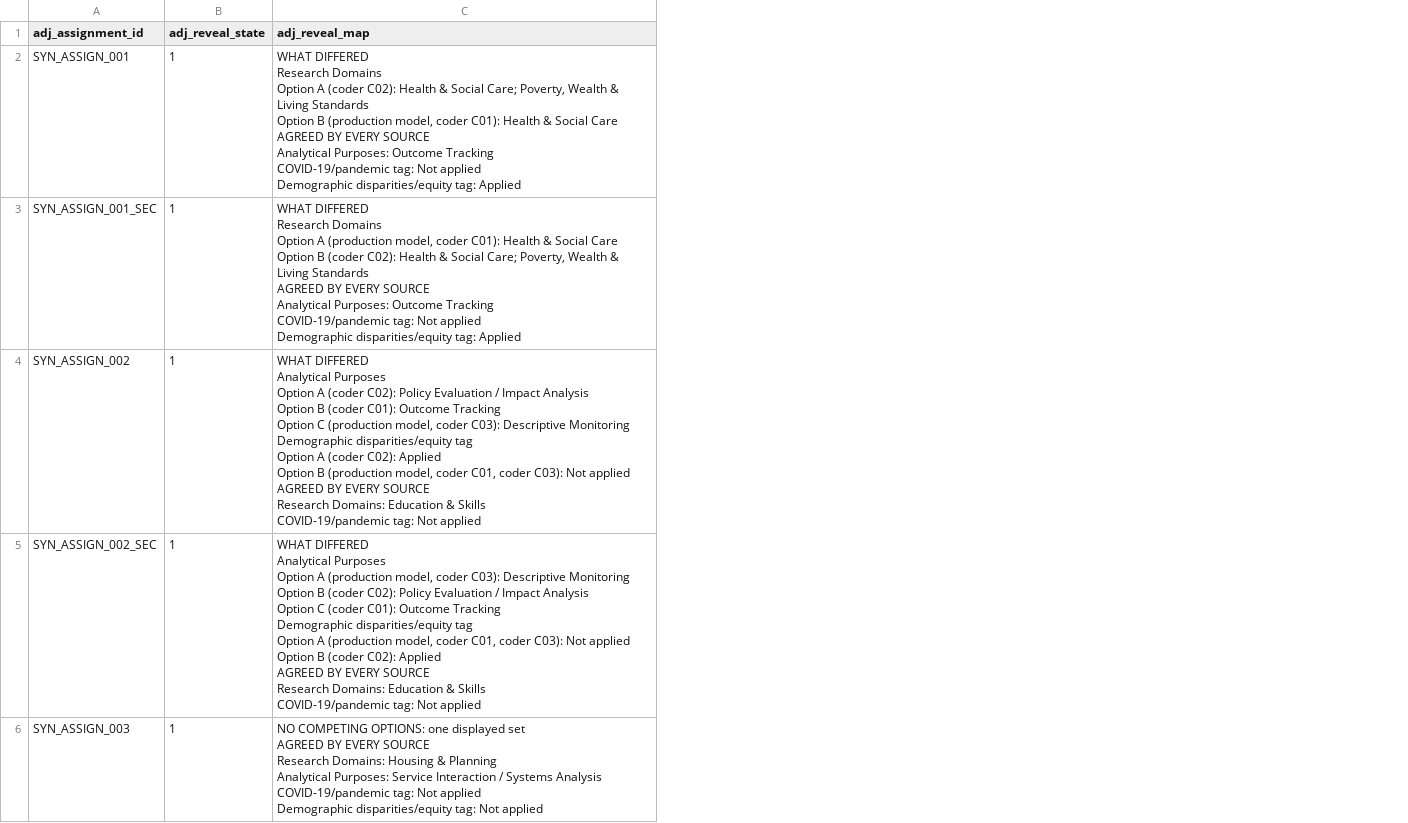
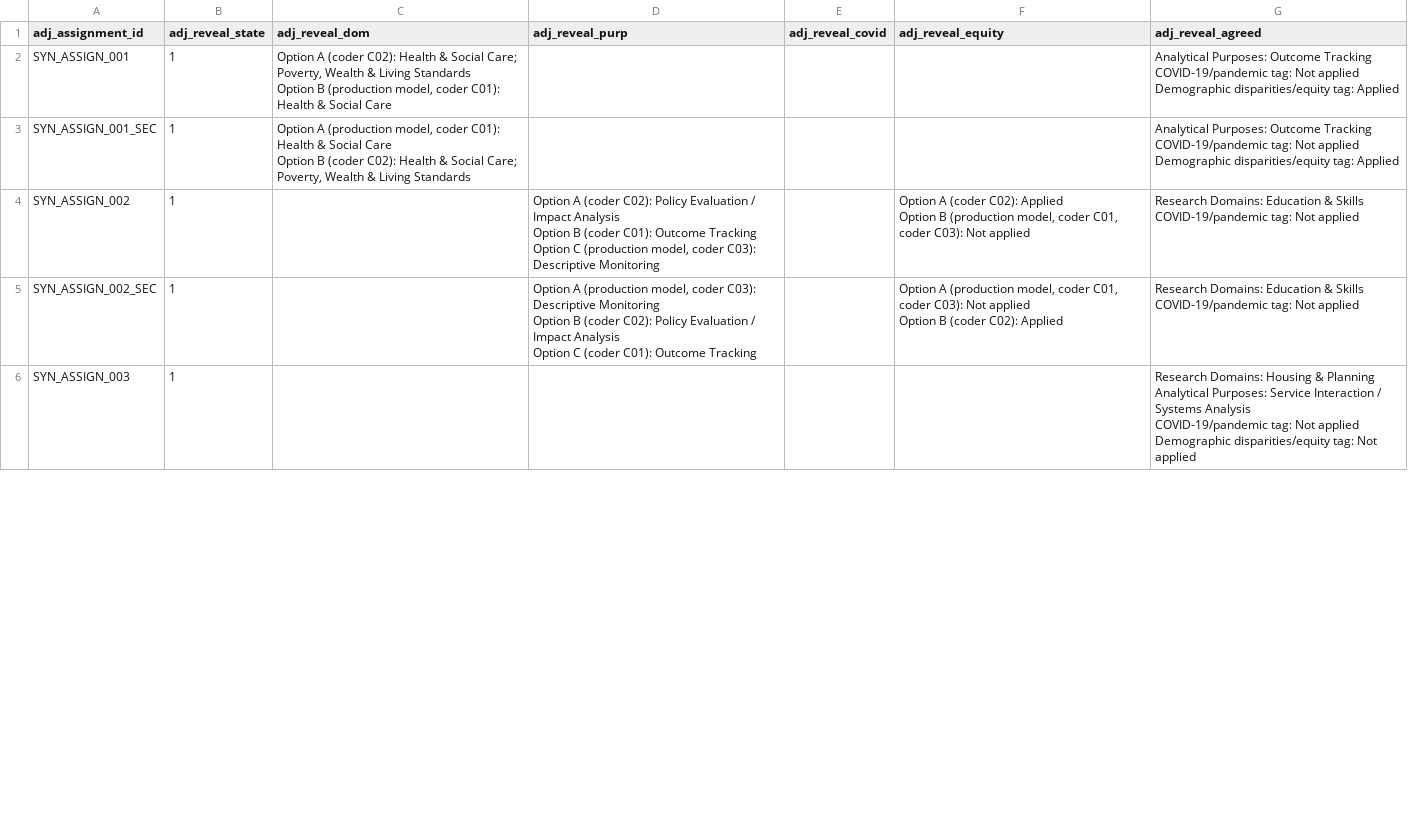
Before and after one commit to balintstewart77/ADR_DEA_project, a CSV file: preregistration/post_registration/adjudication/prototype/instruments/adjudication_reveal_import_synthetic.csv, drawn as a sheet; only a part is shown; removed rows and columns are numbered as before the commit, all else as after; ↵ is a line break in a cell; the diff names each change by its address in the sheet, - before the commit and + after, or states it on an @@ line.

```diff
--- a/preregistration/post_registration/adjudication/prototype/instruments/adjudication_reveal_import_synthetic.csv
+++ b/preregistration/post_registration/adjudication/prototype/instruments/adjudication_reveal_import_synthetic.csv
-column C (adj_reveal_map), rows 2-6: WHAT DIFFERED ↵ Research Domains ↵ Option A (coder C02): Health & Social Care; Poverty, Wealth & Living Standards ↵ Option B (production model, coder C01): Health & Social Care ↵ AGREED BY EVERY SOURCE ↵ Analytical Purposes: Outcome Tracking ↵ COVID-19/pandemic tag: Not applied ↵ Demographic disparities/equity tag: Applied | WHAT DIFFERED ↵ Research Domains ↵ Option A (production model, coder C01): Health & Social Care ↵ Option B (coder C02): Health & Social Care; Poverty, Wealth & Living Standards ↵ AGREED BY EVERY SOURCE ↵ Analytical Purposes: Outcome Tracking ↵ COVID-19/pandemic tag: Not applied ↵ Demographic disparities/equity tag: Applied | WHAT DIFFERED ↵ Analytical Purposes ↵ Option A (coder C02): Policy Evaluation / Impact Analysis ↵ Option B (coder C01): Outcome Tracking ↵ Option C (production model, coder C03): Descriptive Monitoring ↵ Demographic disparities/equity tag ↵ Option A (coder C02): Applied ↵ Option B (production model, coder C01, coder C03): Not applied ↵ AGREED BY EVERY SOURCE ↵ Research Domains: Education & Skills ↵ COVID-19/pandemic tag: Not applied | WHAT DIFFERED ↵ Analytical Purposes ↵ Option A (production model, coder C03): Descriptive Monitoring ↵ Option B (coder C02): Policy Evaluation / Impact Analysis ↵ Option C (coder C01): Outcome Tracking ↵ Demographic disparities/equity tag ↵ Option A (production model, coder C01, coder C03): Not applied ↵ Option B (coder C02): Applied ↵ AGREED BY EVERY SOURCE ↵ Research Domains: Education & Skills ↵ COVID-19/pandemic tag: Not applied | NO COMPETING OPTIONS: one displayed set ↵ AGREED BY EVERY SOURCE ↵ Research Domains: Housing & Planning ↵ Analytical Purposes: Service Interaction / Systems Analysis ↵ COVID-19/pandemic tag: Not applied ↵ Demographic disparities/equity tag: Not applied
+column C (adj_reveal_dom), rows 2-3: Option A (coder C02): Health & Social Care; Poverty, Wealth & Living Standards ↵ Option B (production model, coder C01): Health & Social Care | Option A (production model, coder C01): Health & Social Care ↵ Option B (coder C02): Health & Social Care; Poverty, Wealth & Living Standards
+column D (adj_reveal_purp), rows 4-5: Option A (coder C02): Policy Evaluation / Impact Analysis ↵ Option B (coder C01): Outcome Tracking ↵ Option C (production model, coder C03): Descriptive Monitoring | Option A (production model, coder C03): Descriptive Monitoring ↵ Option B (coder C02): Policy Evaluation / Impact Analysis ↵ Option C (coder C01): Outcome Tracking
+column E (adj_reveal_covid), empty
+column F (adj_reveal_equity), rows 4-5: Option A (coder C02): Applied ↵ Option B (production model, coder C01, coder C03): Not applied | Option A (production model, coder C01, coder C03): Not applied ↵ Option B (coder C02): Applied
+column G (adj_reveal_agreed), rows 2-6: Analytical Purposes: Outcome Tracking ↵ COVID-19/pandemic tag: Not applied ↵ Demographic disparities/equity tag: Applied | Analytical Purposes: Outcome Tracking ↵ COVID-19/pandemic tag: Not applied ↵ Demographic disparities/equity tag: Applied | Research Domains: Education & Skills ↵ COVID-19/pandemic tag: Not applied | Research Domains: Education & Skills ↵ COVID-19/pandemic tag: Not applied | Research Domains: Housing & Planning ↵ Analytical Purposes: Service Interaction / Systems Analysis ↵ COVID-19/pandemic tag: Not applied ↵ Demographic disparities/equity tag: Not applied
```
Also changed, not shown: preregistration/post_registration/adjudication/prototype/instruments/adjudication_stage1_candidate.csv, 2 other files.
